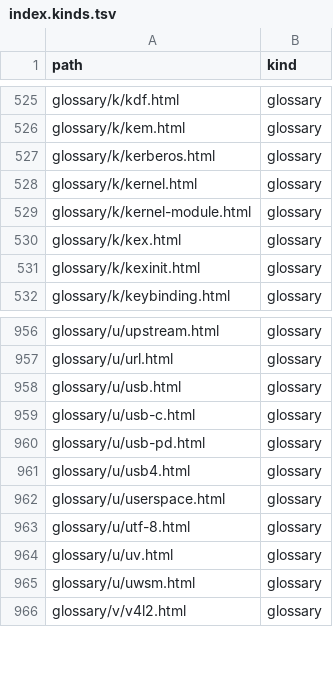
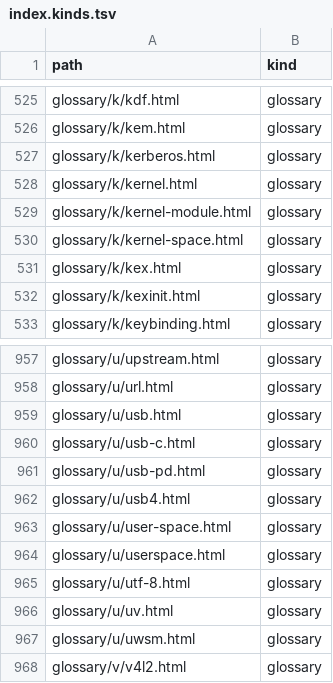
Before and after one commit to greenermoose/tam, a TSV file: knowledge/index.kinds.tsv, drawn as a sheet; only a part is shown, gaps mark what is left out; the diff names each change by its address in the sheet, - before the commit and + after, or states it on an @@ line.

```diff
--- a/knowledge/index.kinds.tsv
+++ b/knowledge/index.kinds.tsv
+row 530: glossary/k/kernel-space.html | glossary
+row 963: glossary/u/user-space.html | glossary
```
Also changed, not shown: knowledge/index.parents.tsv, knowledge/index.tsv, 2 other files.
